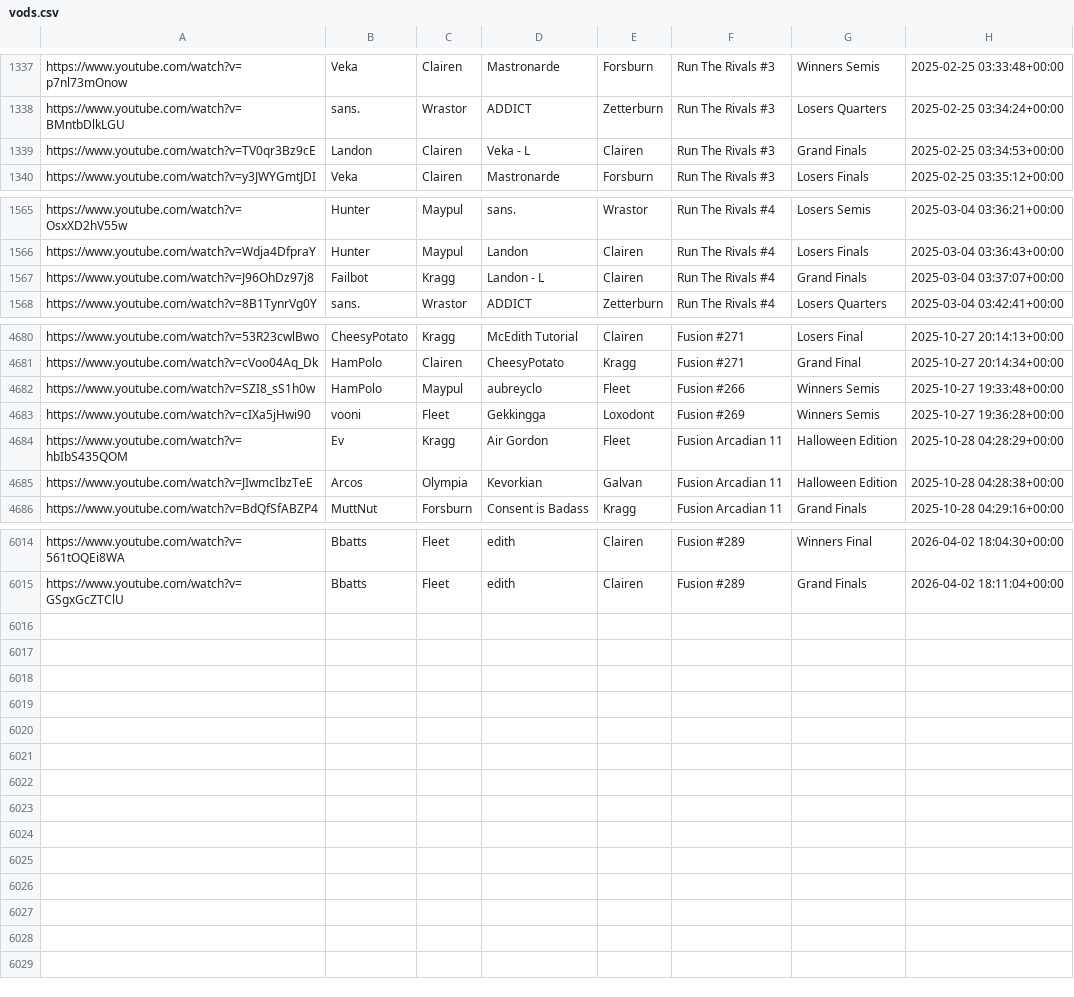
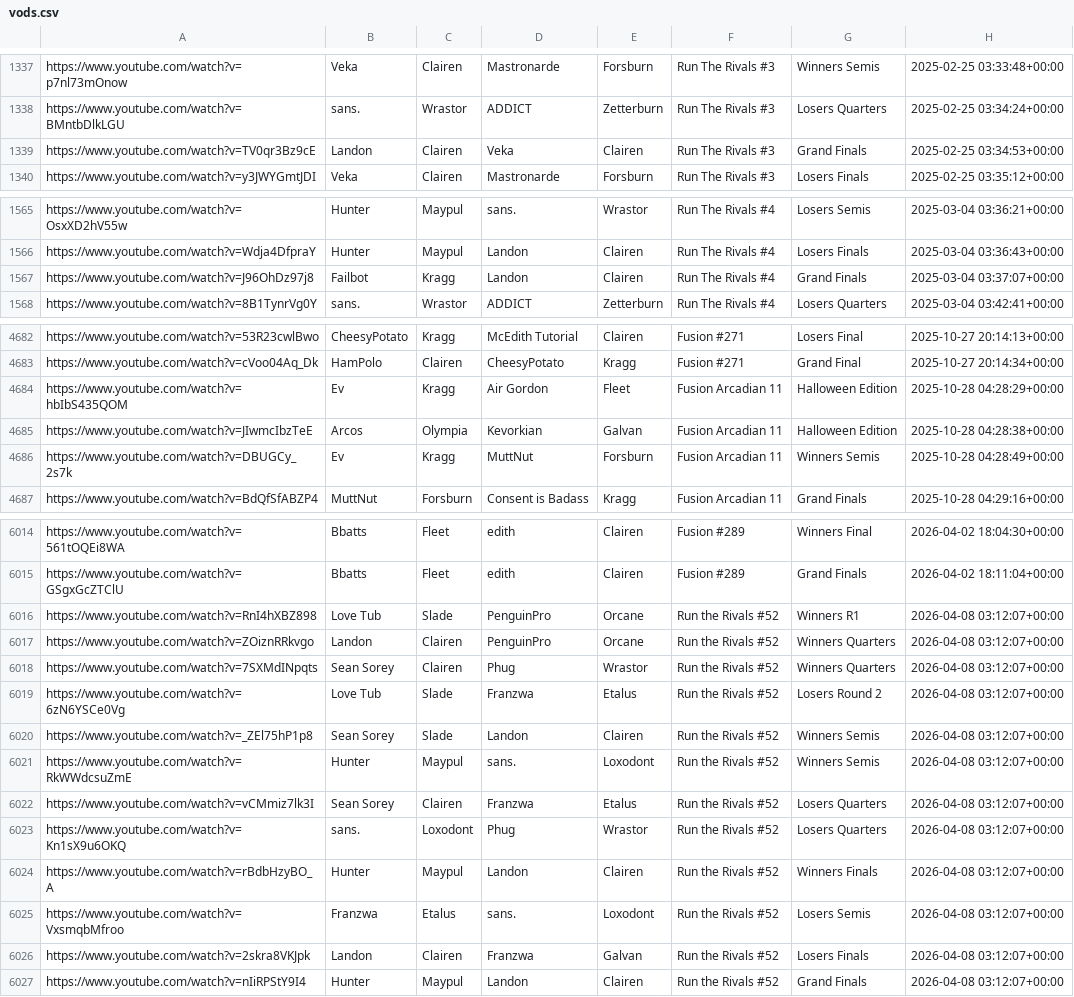
Before and after one commit to akbiggs/vods2, a CSV file: data/vods.csv, drawn as a sheet; only a part is shown, gaps mark what is left out; the diff covers the shown part only.

```diff
--- a/data/vods.csv
+++ b/data/vods.csv
@@ -1338,3 +1338,3 @@ https://www.youtube.com/watch?v=p7nl73mOnow,Veka,Clairen,Mastronarde,Forsburn,Ru
 https://www.youtube.com/watch?v=BMntbDlkLGU,sans.,Wrastor,ADDICT,Zetterburn,Run The Rivals #3,Losers Quarters,2025-02-25 03:34:24+00:00
-https://www.youtube.com/watch?v=TV0qr3Bz9cE,Landon,Clairen,Veka - L,Clairen,Run The Rivals #3,Grand Finals,2025-02-25 03:34:53+00:00
+https://www.youtube.com/watch?v=TV0qr3Bz9cE,Landon,Clairen,Veka,Clairen,Run The Rivals #3,Grand Finals,2025-02-25 03:34:53+00:00
 https://www.youtube.com/watch?v=y3JWYGmtJDI,Veka,Clairen,Mastronarde,Forsburn,Run The Rivals #3,Losers Finals,2025-02-25 03:35:12+00:00
@@ -1566,3 +1566,3 @@ https://www.youtube.com/watch?v=OsxXD2hV55w,Hunter,Maypul,sans.,Wrastor,Run The
 https://www.youtube.com/watch?v=Wdja4DfpraY,Hunter,Maypul,Landon,Clairen,Run The Rivals #4,Losers Finals,2025-03-04 03:36:43+00:00
-https://www.youtube.com/watch?v=J96OhDz97j8,Failbot,Kragg,Landon - L,Clairen,Run The Rivals #4,Grand Finals,2025-03-04 03:37:07+00:00
+https://www.youtube.com/watch?v=J96OhDz97j8,Failbot,Kragg,Landon,Clairen,Run The Rivals #4,Grand Finals,2025-03-04 03:37:07+00:00
 https://www.youtube.com/watch?v=8B1TynrVg0Y,sans.,Wrastor,ADDICT,Zetterburn,Run The Rivals #4,Losers Quarters,2025-03-04 03:42:41+00:00
@@ -4681,6 +4683,5 @@ https://www.youtube.com/watch?v=53R23cwlBwo,CheesyPotato,Kragg,McEdith Tutorial,
 https://www.youtube.com/watch?v=cVoo04Aq_Dk,HamPolo,Clairen,CheesyPotato,Kragg,Fusion #271,Grand Final,2025-10-27 20:14:34+00:00
-https://www.youtube.com/watch?v=SZI8_sS1h0w,HamPolo,Maypul,aubreyclo,Fleet,Fusion #266,Winners Semis,2025-10-27 19:33:48+00:00
-https://www.youtube.com/watch?v=cIXa5jHwi90,vooni,Fleet,Gekkingga,Loxodont,Fusion #269,Winners Semis,2025-10-27 19:36:28+00:00
 https://www.youtube.com/watch?v=hbIbS435QOM,Ev,Kragg,Air Gordon,Fleet,Fusion Arcadian 11,Halloween Edition,2025-10-28 04:28:29+00:00
 https://www.youtube.com/watch?v=JIwmcIbzTeE,Arcos,Olympia,Kevorkian,Galvan,Fusion Arcadian 11,Halloween Edition,2025-10-28 04:28:38+00:00
+https://www.youtube.com/watch?v=DBUGCy_2s7k,Ev,Kragg,MuttNut,Forsburn,Fusion Arcadian 11,Winners Semis,2025-10-28 04:28:49+00:00
 https://www.youtube.com/watch?v=BdQfSfABZP4,MuttNut,Forsburn,Consent is Badass,Kragg,Fusion Arcadian 11,Grand Finals,2025-10-28 04:29:16+00:00
@@ -6015 +6015,13 @@ https://www.youtube.com/watch?v=561tOQEi8WA,Bbatts,Fleet,edith,Clairen,Fusion #2
 https://www.youtube.com/watch?v=GSgxGcZTClU,Bbatts,Fleet,edith,Clairen,Fusion #289,Grand Finals,2026-04-02 18:11:04+00:00
+https://www.youtube.com/watch?v=RnI4hXBZ898,Love Tub,Slade,PenguinPro,Orcane,Run the Rivals #52,Winners R1,2026-04-08 03:12:07+00:00
+https://www.youtube.com/watch?v=ZOiznRRkvgo,Landon,Clairen,PenguinPro,Orcane,Run the Rivals #52,Winners Quarters,2026-04-08 03:12:07+00:00
+https://www.youtube.com/watch?v=7SXMdINpqts,Sean Sorey,Clairen,Phug,Wrastor,Run the Rivals #52,Winners Quarters,2026-04-08 03:12:07+00:00
+https://www.youtube.com/watch?v=6zN6YSCe0Vg,Love Tub,Slade,Franzwa,Etalus,Run the Rivals #52,Losers Round 2,2026-04-08 03:12:07+00:00
+https://www.youtube.com/watch?v=_ZEl75hP1p8,Sean Sorey,Slade,Landon,Clairen,Run the Rivals #52,Winners Semis,2026-04-08 03:12:07+00:00
+https://www.youtube.com/watch?v=RkWWdcsuZmE,Hunter,Maypul,sans.,Loxodont,Run the Rivals #52,Winners Semis,2026-04-08 03:12:07+00:00
+https://www.youtube.com/watch?v=vCMmiz7lk3I,Sean Sorey,Clairen,Franzwa,Etalus,Run the Rivals #52,Losers Quarters,2026-04-08 03:12:07+00:00
+https://www.youtube.com/watch?v=Kn1sX9u6OKQ,sans.,Loxodont,Phug,Wrastor,Run the Rivals #52,Losers Quarters,2026-04-08 03:12:07+00:00
+https://www.youtube.com/watch?v=rBdbHzyBO_A,Hunter,Maypul,Landon,Clairen,Run the Rivals #52,Winners Finals,2026-04-08 03:12:07+00:00
+https://www.youtube.com/watch?v=VxsmqbMfroo,Franzwa,Etalus,sans.,Loxodont,Run the Rivals #52,Losers Semis,2026-04-08 03:12:07+00:00
+https://www.youtube.com/watch?v=2skra8VKJpk,Landon,Clairen,Franzwa,Galvan,Run the Rivals #52,Losers Finals,2026-04-08 03:12:07+00:00
+https://www.youtube.com/watch?v=nIiRPStY9I4,Hunter,Maypul,Landon,Clairen,Run the Rivals #52,Grand Finals,2026-04-08 03:12:07+00:00
```
Also changed, not shown: 1 moved row and 18 edited cells elsewhere in this file, 1 other file.
